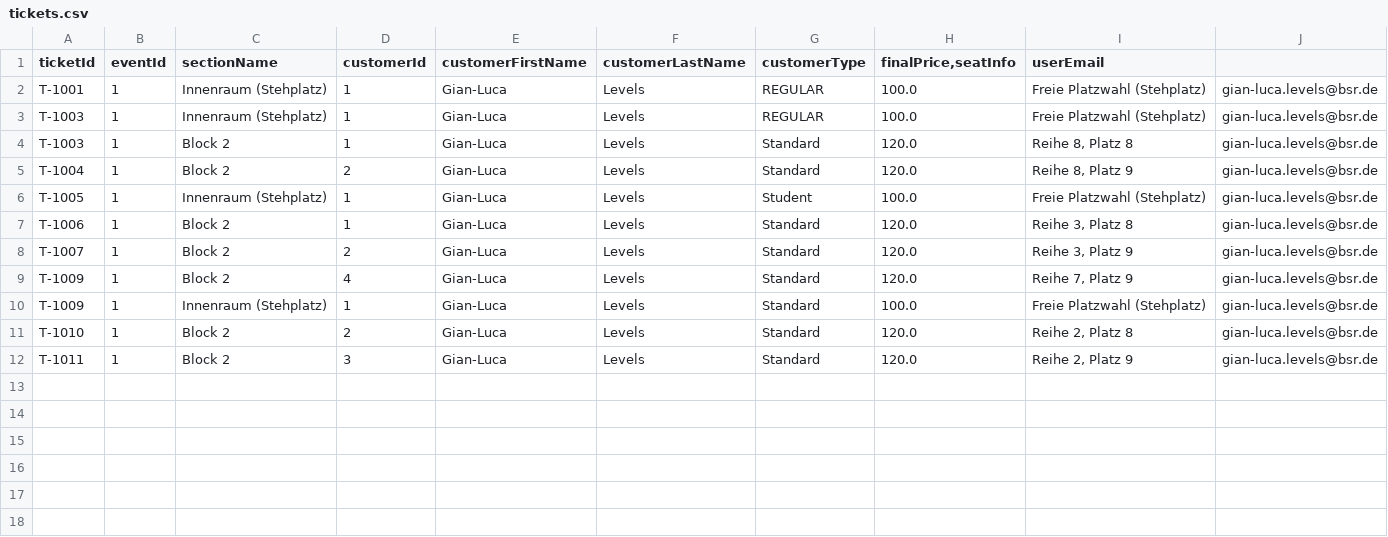
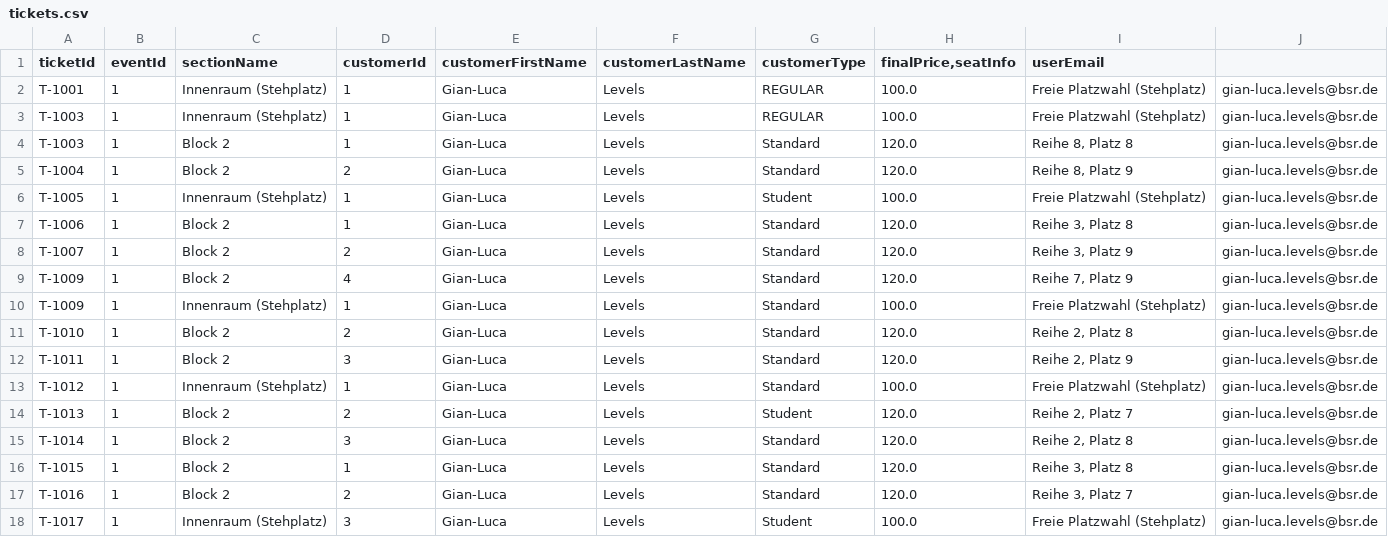
Before and after one commit to hayatvaneck/Eventarena-Ticket-Verkauf-System, a CSV file: tickets.csv, drawn as a sheet.

Commit message:
Discounts den CustomerTypes hinzugefügt

```diff
--- a/tickets.csv
+++ b/tickets.csv
@@ -12 +12,7 @@ T-1010;1;Block 2;2;Gian-Luca;Levels;Standard;120.0;Reihe 2, Platz 8;gian-luca.le
 T-1011;1;Block 2;3;Gian-Luca;Levels;Standard;120.0;Reihe 2, Platz 9;gian-luca.levels@bsr.de
+T-1012;1;Innenraum (Stehplatz);1;Gian-Luca;Levels;Standard;100.0;Freie Platzwahl (Stehplatz);gian-luca.levels@bsr.de
+T-1013;1;Block 2;2;Gian-Luca;Levels;Student;120.0;Reihe 2, Platz 7;gian-luca.levels@bsr.de
+T-1014;1;Block 2;3;Gian-Luca;Levels;Standard;120.0;Reihe 2, Platz 8;gian-luca.levels@bsr.de
+T-1015;1;Block 2;1;Gian-Luca;Levels;Standard;120.0;Reihe 3, Platz 8;gian-luca.levels@bsr.de
+T-1016;1;Block 2;2;Gian-Luca;Levels;Standard;120.0;Reihe 3, Platz 7;gian-luca.levels@bsr.de
+T-1017;1;Innenraum (Stehplatz);3;Gian-Luca;Levels;Student;100.0;Freie Platzwahl (Stehplatz);gian-luca.levels@bsr.de
```
Also changed, not shown: 2 other files.
